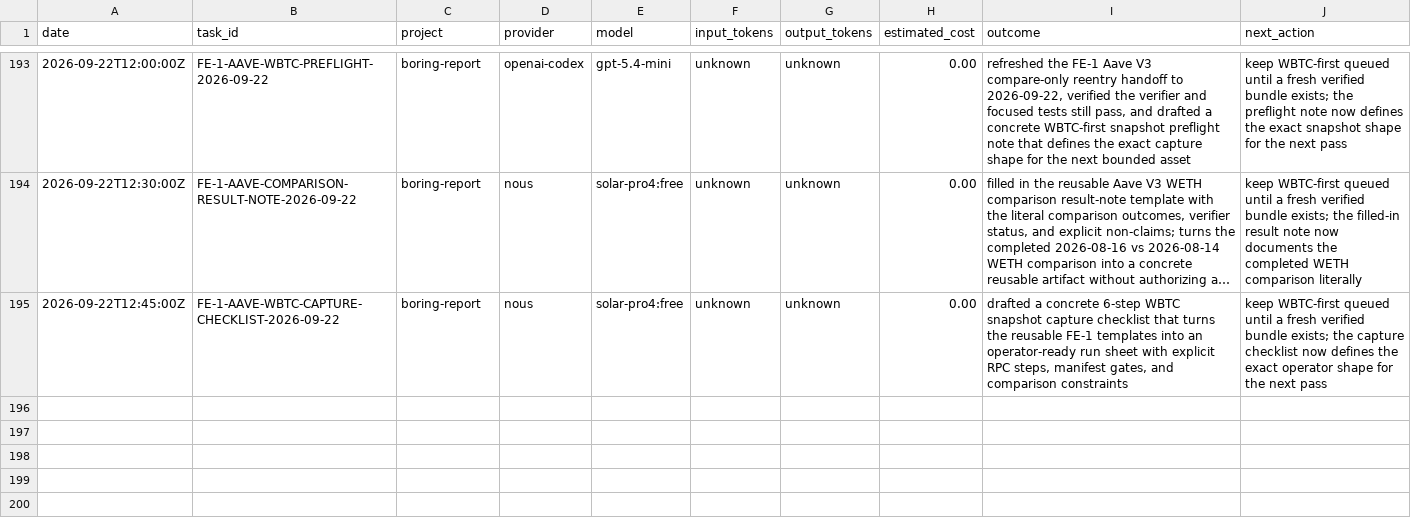
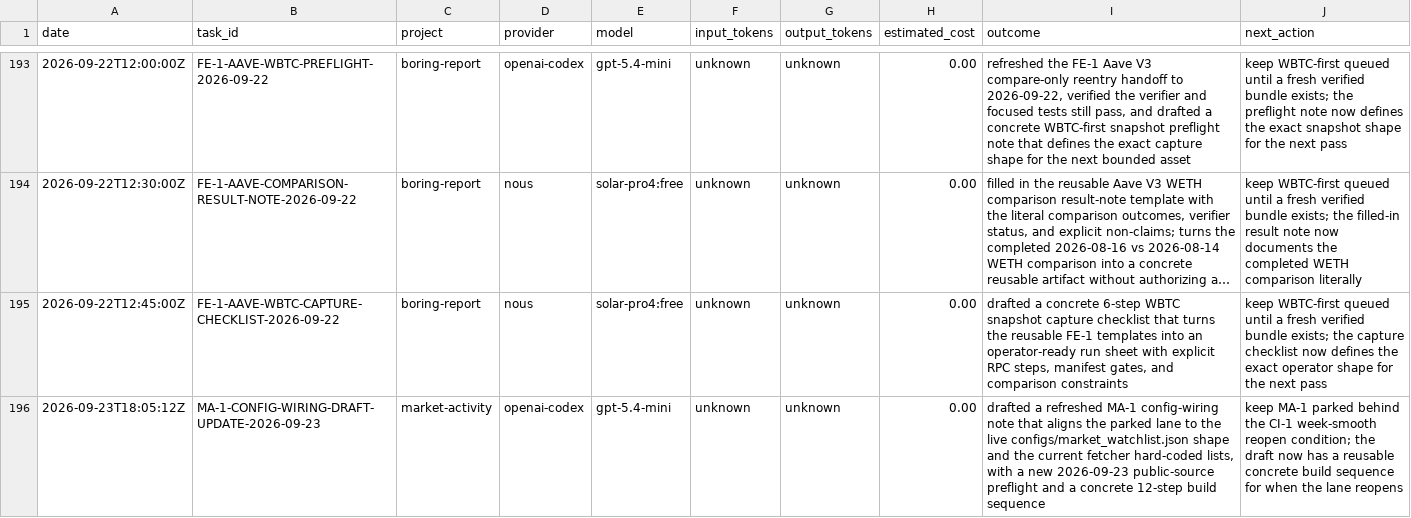
Before and after one commit to jcrypto420/COMMANDER, a CSV file: logs/model_usage.csv, drawn as a sheet; only a part is shown, gaps mark what is left out; long unchanged cells end in …; the diff names each change by its address in the sheet, - before the commit and + after, or states it on an @@ line.

Commit message:
MA-1: refresh config-wiring draft + public-source preflight (2026-09-23)
- Refresh projects/market-activity-config-wiring-draft.md to match the live
  configs/market_watchlist.json shape and current hard-coded fetcher lists.
- Add a 2026-09-23 public-source preflight: CoinGecko keyless ~10–30
  calls/min, DefiLlama free/public, GitHub public+UA+sleep.
- Add a concrete 12-step config-wiring build sequence for the parked MA-1 lane.
- Update TASK_QUEUE.md MA-1 next action and projects/market-activity-tracker.md
  status block to 2026-09-23.
- Log draft progress to logs/daily_progress.md and logs/model_usage.csv.

Draft-only; no external calls beyond public-source preflight research; no
posting/sending/accounts/spending.

```diff
--- a/logs/model_usage.csv
+++ b/logs/model_usage.csv
+row 196: 2026-09-23T18:05:12Z | MA-1-CONFIG-WIRING-DRAFT-UPDATE-2026-09-23 | market-activity | openai-codex | gpt-5.4-mini | unknown | unknown | 0.00 | drafted a refreshed MA-1 config-wiring note that aligns the parked lane to the live configs/market_watchlist.json shape and the current fetcher hard-coded lists, with a new 2026-09-23 public-source preflight and a concrete 12-step build sequence | keep MA-1 parked behind the CI-1 week-smooth reopen condition; the draft now has a reusable concrete build sequence for when the lane reopens
```
Also changed, not shown: 4 other files.
